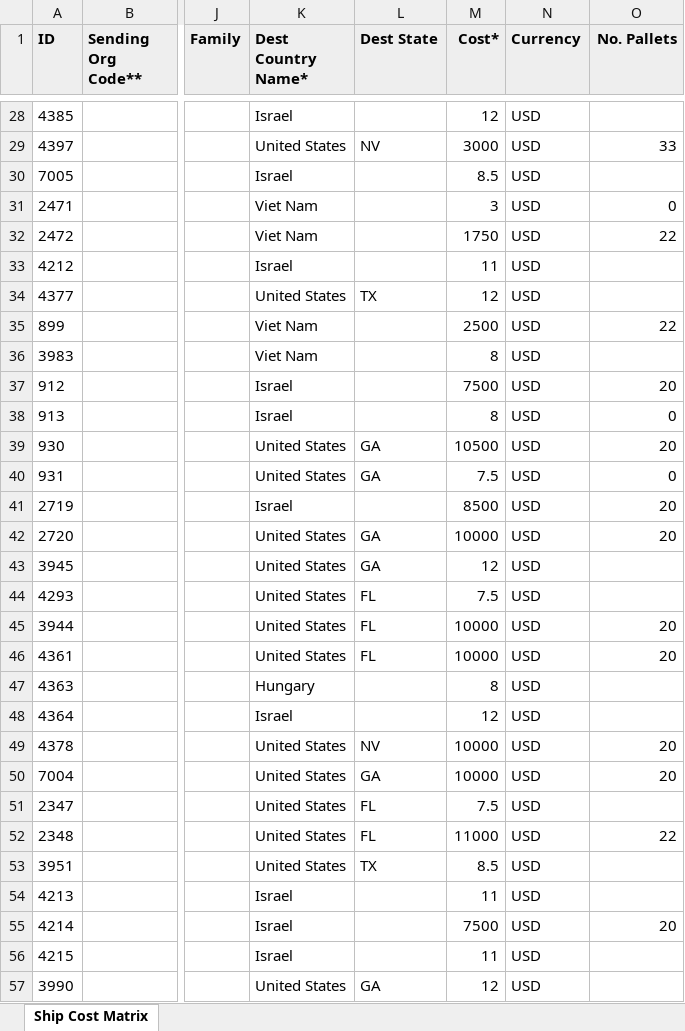
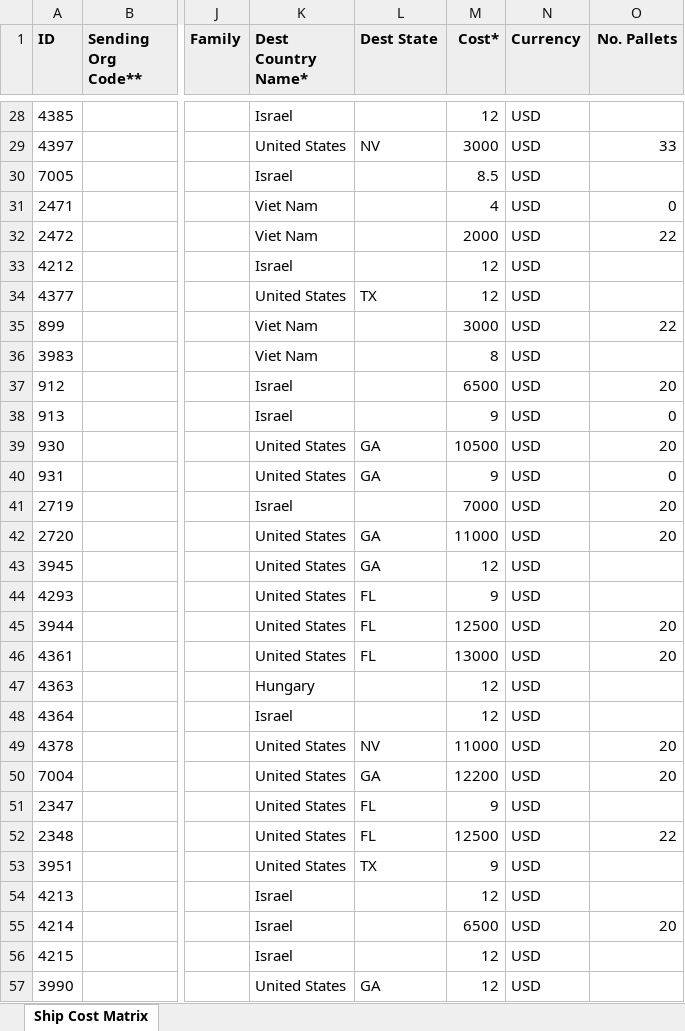
Before and after one commit to danielcarmel41-hash/logistics, an Excel workbook: data/Ship_Cost_Matrix.xlsx, sheet Ship Cost Matrix, drawn as a sheet; only a part is shown, gaps mark what is left out; values as stored, in another font and other column widths than the file's, no borders; table styles not drawn; the diff covers the shown part only; the diff names each change by its address in the sheet, - before the commit and + after, or states it on an @@ line.

```diff
--- a/data/Ship_Cost_Matrix.xlsx (sheet Ship Cost Matrix)
+++ b/data/Ship_Cost_Matrix.xlsx (sheet Ship Cost Matrix)
-M31 (Cost*): 3
+M31 (Cost*): 4
-M32 (Cost*): 1750
+M32 (Cost*): 2000
-M33 (Cost*): 11
+M33 (Cost*): 12
-M35 (Cost*): 2500
+M35 (Cost*): 3000
-M37 (Cost*): 7500
+M37 (Cost*): 6500
-M38 (Cost*): 8
+M38 (Cost*): 9
-M40 (Cost*): 7.5
+M40 (Cost*): 9
-M41 (Cost*): 8500
+M41 (Cost*): 7000
-M42 (Cost*): 10000
+M42 (Cost*): 11000
-M44 (Cost*): 7.5
+M44 (Cost*): 9
-M45 (Cost*): 10000
+M45 (Cost*): 12500
-M46 (Cost*): 10000
+M46 (Cost*): 13000
-M47 (Cost*): 8
+M47 (Cost*): 12
-M49 (Cost*): 10000
+M49 (Cost*): 11000
-M50 (Cost*): 10000
+M50 (Cost*): 12200
-M51 (Cost*): 7.5
+M51 (Cost*): 9
-M52 (Cost*): 11000
+M52 (Cost*): 12500
-M53 (Cost*): 8.5
+M53 (Cost*): 9
-M54 (Cost*): 11
+M54 (Cost*): 12
-M55 (Cost*): 7500
+M55 (Cost*): 6500
-M56 (Cost*): 11
+M56 (Cost*): 12
```
Also changed, not shown: 34 added rows and 551 edited cells elsewhere in this sheet, 3 other files.
